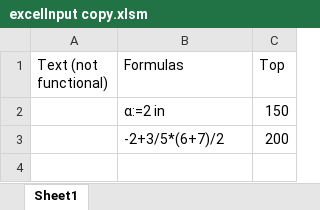
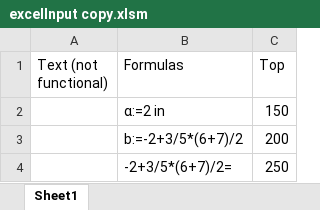
Before and after one commit to willowierhail5/MathCAD-Prime-XML-Builder, an Excel workbook: mcdx/excelInput copy.xlsm, sheet Sheet1, drawn as a sheet; values as stored, in another font and other column widths than the file's, no borders; the diff names each change by its address in the sheet, - before the commit and + after, or states it on an @@ line.

```diff
--- a/mcdx/excelInput copy.xlsm (sheet Sheet1)
+++ b/mcdx/excelInput copy.xlsm (sheet Sheet1)
-B3 (Formulas): -2+3/5*(6+7)/2
+B3 (Formulas): b:=-2+3/5*(6+7)/2
+row 4:  | -2+3/5*(6+7)/2= | 250
```
Also changed, not shown: 25 other files.
